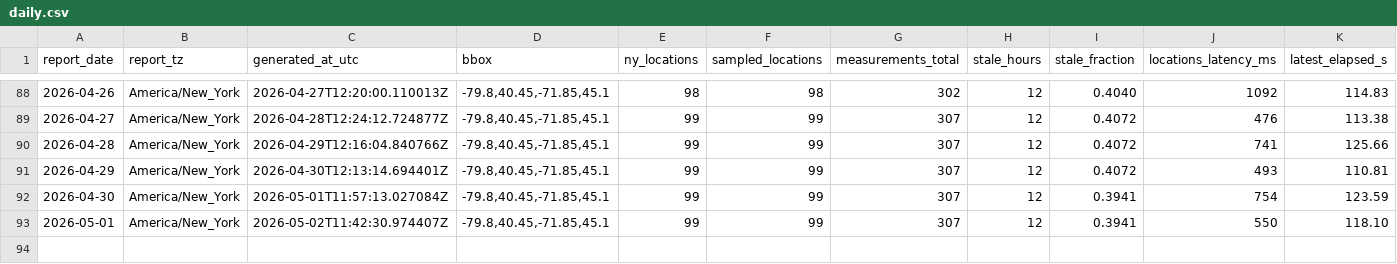
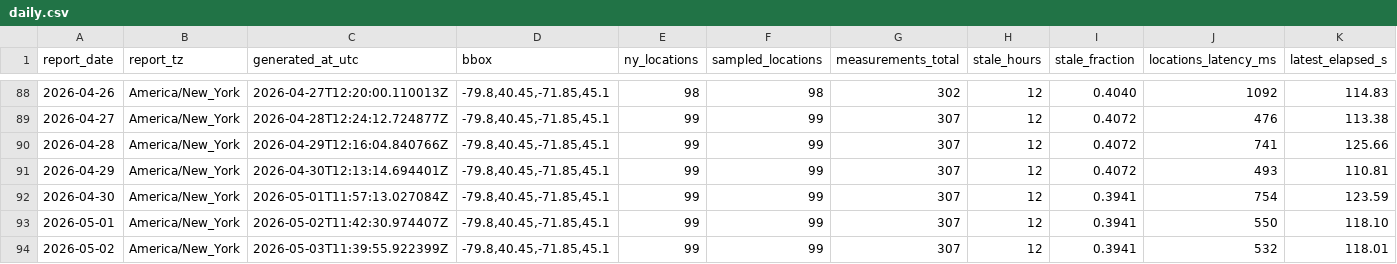
Before and after one commit to christopherbolduc/nys-air-quality, a CSV file: data/daily.csv, drawn as a sheet; only a part is shown, gaps mark what is left out; rows hold the shown columns only; the diff names each change by its address in the sheet, - before the commit and + after, or states it on an @@ line.

```diff
--- a/data/daily.csv
+++ b/data/daily.csv
+row 94: 2026-05-02 | America/New_York | 2026-05-03T11:39:55.922399Z | -79.8,40.45,-71.85,45.1 | 99 | 99 | 307 | 12 | 0.3941 | 532 | 118.01
```
Also changed, not shown: 5 other files.
